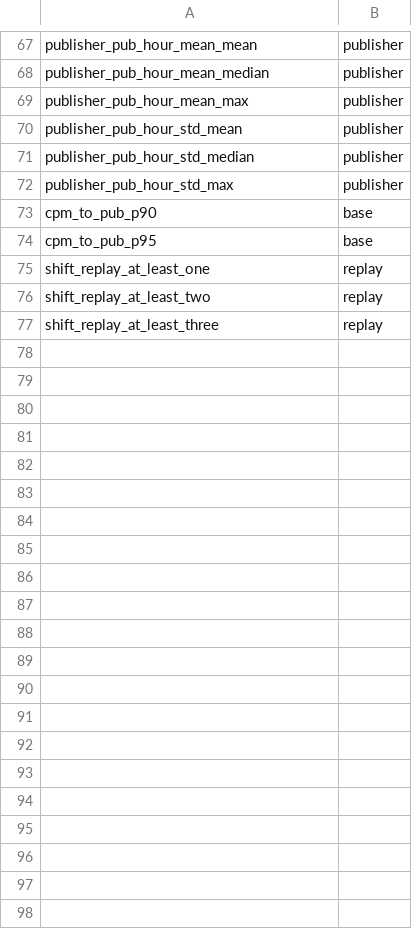
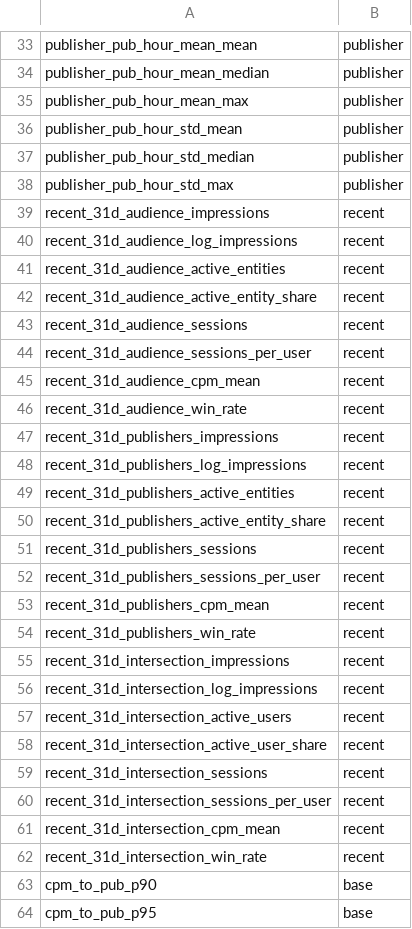
Before and after one commit to plidan123/vk_ads_challenge, a TSV file: artifacts/experiments/selected_features_table.tsv, drawn as a sheet; only a part is shown, gaps mark what is left out; removed rows and columns are numbered as before the commit, all else as after; the diff covers the shown part only; the diff names each change by its address in the sheet, - before the commit and + after, or states it on an @@ line.

```diff
--- a/artifacts/experiments/selected_features_table.tsv
+++ b/artifacts/experiments/selected_features_table.tsv
+row 39: recent_31d_audience_impressions | recent
+row 40: recent_31d_audience_log_impressions | recent
+row 41: recent_31d_audience_active_entities | recent
+row 42: recent_31d_audience_active_entity_share | recent
+row 43: recent_31d_audience_sessions | recent
+row 44: recent_31d_audience_sessions_per_user | recent
+row 45: recent_31d_audience_cpm_mean | recent
+row 46: recent_31d_audience_win_rate | recent
+row 47: recent_31d_publishers_impressions | recent
+row 48: recent_31d_publishers_log_impressions | recent
+row 49: recent_31d_publishers_active_entities | recent
+row 50: recent_31d_publishers_active_entity_share | recent
+row 51: recent_31d_publishers_sessions | recent
+row 52: recent_31d_publishers_sessions_per_user | recent
+row 53: recent_31d_publishers_cpm_mean | recent
+row 54: recent_31d_publishers_win_rate | recent
+row 55: recent_31d_intersection_impressions | recent
+row 56: recent_31d_intersection_log_impressions | recent
+row 57: recent_31d_intersection_active_users | recent
+row 58: recent_31d_intersection_active_user_share | recent
+row 59: recent_31d_intersection_sessions | recent
+row 60: recent_31d_intersection_sessions_per_user | recent
+row 61: recent_31d_intersection_cpm_mean | recent
+row 62: recent_31d_intersection_win_rate | recent
-row 75: shift_replay_at_least_one | replay
-row 76: shift_replay_at_least_two | replay
-row 77: shift_replay_at_least_three | replay
```
Also changed, not shown: 34 removed rows elsewhere in this file, 18 other files.
